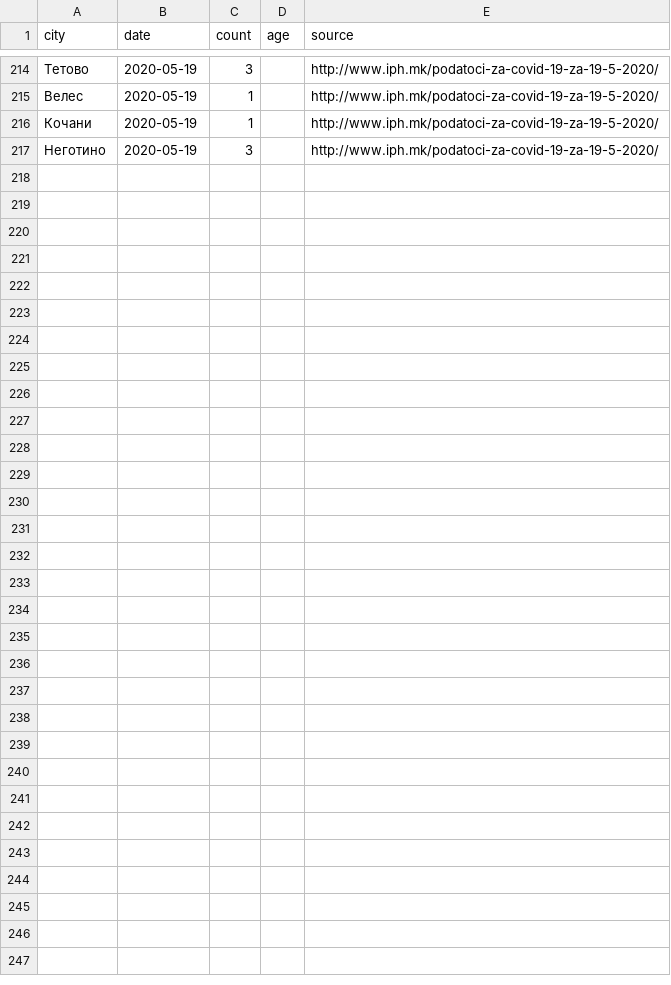
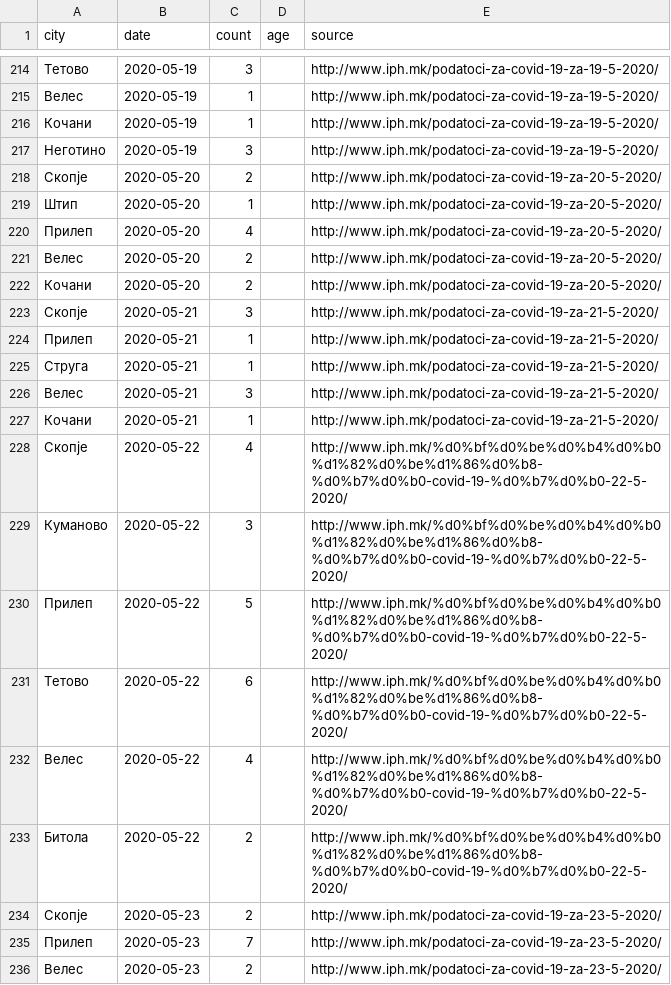
Before and after one commit to klupp/opendata, a CSV file: mk/covid19/datasets/recovered_by_municipality.csv, drawn as a sheet; only a part is shown, gaps mark what is left out; the diff names each change by its address in the sheet, - before the commit and + after, or states it on an @@ line.

Commit message:
update covid19 Mon 25 May 2020 12:26:31 PM CEST

```diff
--- a/mk/covid19/datasets/recovered_by_municipality.csv
+++ b/mk/covid19/datasets/recovered_by_municipality.csv
+row 218: Скопје | 2020-05-20 | 2 |  | http://www.iph.mk/podatoci-za-covid-19-za-20-5-2020/
+row 219: Штип | 2020-05-20 | 1 |  | http://www.iph.mk/podatoci-za-covid-19-za-20-5-2020/
+row 220: Прилеп | 2020-05-20 | 4 |  | http://www.iph.mk/podatoci-za-covid-19-za-20-5-2020/
+row 221: Велес | 2020-05-20 | 2 |  | http://www.iph.mk/podatoci-za-covid-19-za-20-5-2020/
+row 222: Кочани | 2020-05-20 | 2 |  | http://www.iph.mk/podatoci-za-covid-19-za-20-5-2020/
+row 223: Скопје | 2020-05-21 | 3 |  | http://www.iph.mk/podatoci-za-covid-19-za-21-5-2020/
+row 224: Прилеп | 2020-05-21 | 1 |  | http://www.iph.mk/podatoci-za-covid-19-za-21-5-2020/
+row 225: Струга | 2020-05-21 | 1 |  | http://www.iph.mk/podatoci-za-covid-19-za-21-5-2020/
+row 226: Велес | 2020-05-21 | 3 |  | http://www.iph.mk/podatoci-za-covid-19-za-21-5-2020/
+row 227: Кочани | 2020-05-21 | 1 |  | http://www.iph.mk/podatoci-za-covid-19-za-21-5-2020/
+row 228: Скопје | 2020-05-22 | 4 |  | http://www.iph.mk/%d0%bf%d0%be%d0%b4%d0%b0%d1%82%d0%be%d1%86%d0%b8-%d0%b7%d0%b0-covid-19-%d0%b7%d0%b0-22-5-2020/
+row 229: Куманово | 2020-05-22 | 3 |  | http://www.iph.mk/%d0%bf%d0%be%d0%b4%d0%b0%d1%82%d0%be%d1%86%d0%b8-%d0%b7%d0%b0-covid-19-%d0%b7%d0%b0-22-5-2020/
+row 230: Прилеп | 2020-05-22 | 5 |  | http://www.iph.mk/%d0%bf%d0%be%d0%b4%d0%b0%d1%82%d0%be%d1%86%d0%b8-%d0%b7%d0%b0-covid-19-%d0%b7%d0%b0-22-5-2020/
+row 231: Тетово | 2020-05-22 | 6 |  | http://www.iph.mk/%d0%bf%d0%be%d0%b4%d0%b0%d1%82%d0%be%d1%86%d0%b8-%d0%b7%d0%b0-covid-19-%d0%b7%d0%b0-22-5-2020/
+row 232: Велес | 2020-05-22 | 4 |  | http://www.iph.mk/%d0%bf%d0%be%d0%b4%d0%b0%d1%82%d0%be%d1%86%d0%b8-%d0%b7%d0%b0-covid-19-%d0%b7%d0%b0-22-5-2020/
+row 233: Битола | 2020-05-22 | 2 |  | http://www.iph.mk/%d0%bf%d0%be%d0%b4%d0%b0%d1%82%d0%be%d1%86%d0%b8-%d0%b7%d0%b0-covid-19-%d0%b7%d0%b0-22-5-2020/
+row 234: Скопје | 2020-05-23 | 2 |  | http://www.iph.mk/podatoci-za-covid-19-za-23-5-2020/
+row 235: Прилеп | 2020-05-23 | 7 |  | http://www.iph.mk/podatoci-za-covid-19-za-23-5-2020/
+row 236: Велес | 2020-05-23 | 2 |  | http://www.iph.mk/podatoci-za-covid-19-za-23-5-2020/
```
Also changed, not shown: mk/covid19/datasets/dead_by_municipality.csv, mk/covid19/datasets/infected_by_municipality.csv, 1 other file.
